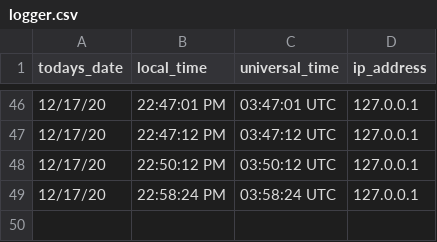
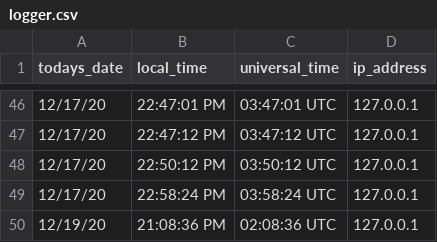
Before and after one commit to francisbui/property-management-application, a CSV file: logger.csv, drawn as a sheet; only a part is shown, gaps mark what is left out.

```diff
--- a/logger.csv
+++ b/logger.csv
@@ -49 +49,2 @@ todays_date, local_time, universal_time, ip_address
 12/17/20, 22:58:24 PM, 03:58:24 UTC, 127.0.0.1
+12/19/20, 21:08:36 PM, 02:08:36 UTC, 127.0.0.1
```
Also changed, not shown: 1 other file.
